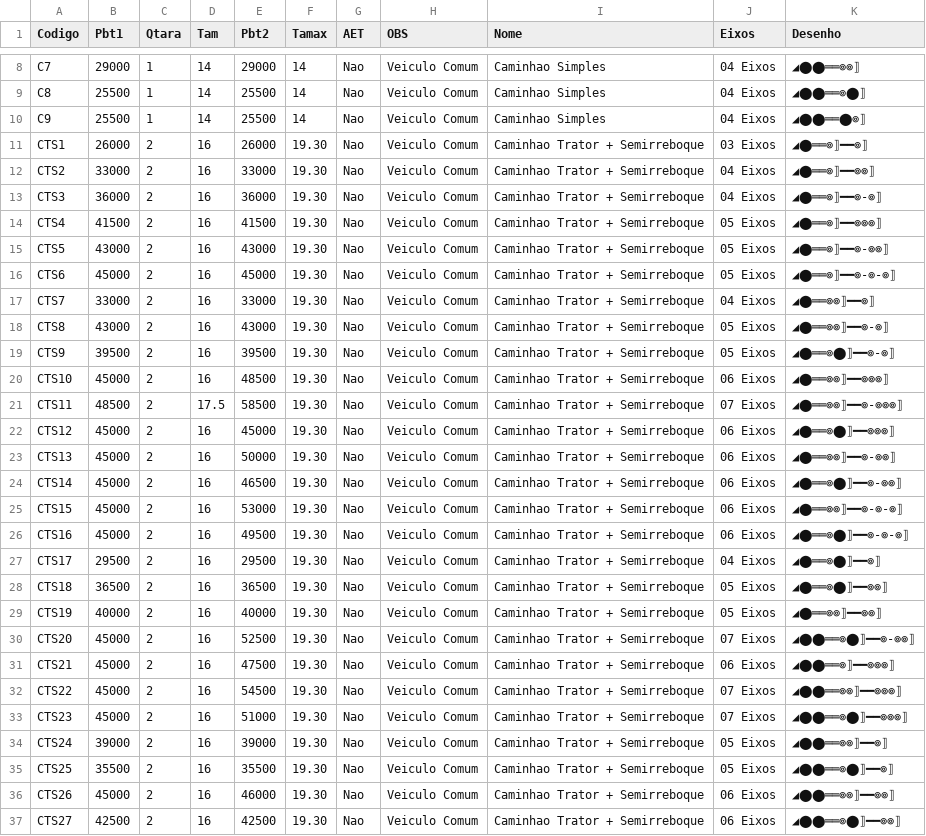
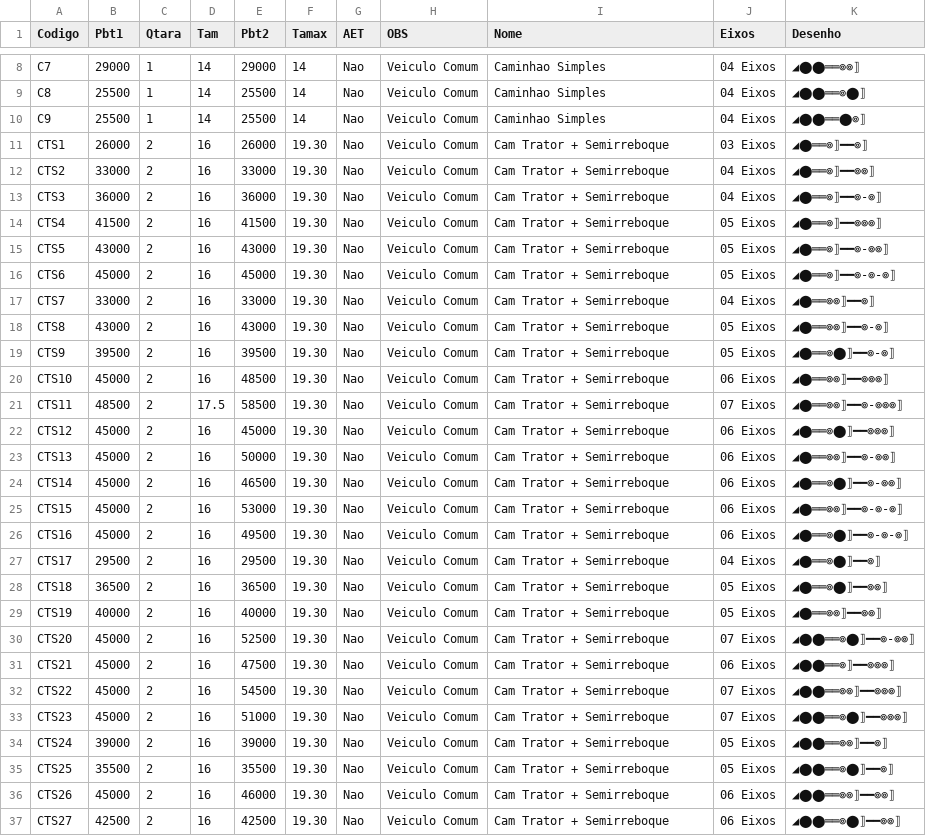
Before and after one commit to zapluc75/Pesos-Dimensoes, a CSV file: data/Caminhoes.csv, drawn as a sheet; only a part is shown, gaps mark what is left out; the diff covers the shown part only.

```diff
--- a/data/Caminhoes.csv
+++ b/data/Caminhoes.csv
@@ -10,28 +10,28 @@ C8,25500,1,14,25500,14,Nao,Veiculo Comum,Caminhao Simples,04 Eixos,◢⬤⬤═
 C9,25500,1,14,25500,14,Nao,Veiculo Comum,Caminhao Simples,04 Eixos,◢⬤⬤══⬤⊚⟧
-CTS1,26000,2,16,26000,19.30,Nao,Veiculo Comum,Caminhao Trator + Semirreboque,03 Eixos,◢⬤══⊚⟧━━⊚⟧
-CTS2,33000,2,16,33000,19.30,Nao,Veiculo Comum,Caminhao Trator + Semirreboque,04 Eixos,◢⬤══⊚⟧━━⊚⊚⟧
-CTS3,36000,2,16,36000,19.30,Nao,Veiculo Comum,Caminhao Trator + Semirreboque,04 Eixos,◢⬤══⊚⟧━━⊚-⊚⟧
-CTS4,41500,2,16,41500,19.30,Nao,Veiculo Comum,Caminhao Trator + Semirreboque,05 Eixos,◢⬤══⊚⟧━━⊚⊚⊚⟧
-CTS5,43000,2,16,43000,19.30,Nao,Veiculo Comum,Caminhao Trator + Semirreboque,05 Eixos,◢⬤══⊚⟧━━⊚-⊚⊚⟧
-CTS6,45000,2,16,45000,19.30,Nao,Veiculo Comum,Caminhao Trator + Semirreboque,05 Eixos,◢⬤══⊚⟧━━⊚-⊚-⊚⟧
-CTS7,33000,2,16,33000,19.30,Nao,Veiculo Comum,Caminhao Trator + Semirreboque,04 Eixos,◢⬤══⊚⊚⟧━━⊚⟧
-CTS8,43000,2,16,43000,19.30,Nao,Veiculo Comum,Caminhao Trator + Semirreboque,05 Eixos,◢⬤══⊚⊚⟧━━⊚-⊚⟧
-CTS9,39500,2,16,39500,19.30,Nao,Veiculo Comum,Caminhao Trator + Semirreboque,05 Eixos,◢⬤══⊚⬤⟧━━⊚-⊚⟧
-CTS10,45000,2,16,48500,19.30,Nao,Veiculo Comum,Caminhao Trator + Semirreboque,06 Eixos,◢⬤══⊚⊚⟧━━⊚⊚⊚⟧
-CTS11,48500,2,17.5,58500,19.30,Nao,Veiculo Comum,Caminhao Trator + Semirreboque,07 Eixos,◢⬤══⊚⊚⟧━━⊚-⊚⊚⊚⟧
-CTS12,45000,2,16,45000,19.30,Nao,Veiculo Comum,Caminhao Trator + Semirreboque,06 Eixos,◢⬤══⊚⬤⟧━━⊚⊚⊚⟧
-CTS13,45000,2,16,50000,19.30,Nao,Veiculo Comum,Caminhao Trator + Semirreboque,06 Eixos,◢⬤══⊚⊚⟧━━⊚-⊚⊚⟧
-CTS14,45000,2,16,46500,19.30,Nao,Veiculo Comum,Caminhao Trator + Semirreboque,06 Eixos,◢⬤══⊚⬤⟧━━⊚-⊚⊚⟧
-CTS15,45000,2,16,53000,19.30,Nao,Veiculo Comum,Caminhao Trator + Semirreboque,06 Eixos,◢⬤══⊚⊚⟧━━⊚-⊚-⊚⟧
-CTS16,45000,2,16,49500,19.30,Nao,Veiculo Comum,Caminhao Trator + Semirreboque,06 Eixos,◢⬤══⊚⬤⟧━━⊚-⊚-⊚⟧
-CTS17,29500,2,16,29500,19.30,Nao,Veiculo Comum,Caminhao Trator + Semirreboque,04 Eixos,◢⬤══⊚⬤⟧━━⊚⟧
-CTS18,36500,2,16,36500,19.30,Nao,Veiculo Comum,Caminhao Trator + Semirreboque,05 Eixos,◢⬤══⊚⬤⟧━━⊚⊚⟧
-CTS19,40000,2,16,40000,19.30,Nao,Veiculo Comum,Caminhao Trator + Semirreboque,05 Eixos,◢⬤══⊚⊚⟧━━⊚⊚⟧
-CTS20,45000,2,16,52500,19.30,Nao,Veiculo Comum,Caminhao Trator + Semirreboque,07 Eixos,◢⬤⬤══⊚⬤⟧━━⊚-⊚⊚⟧
-CTS21,45000,2,16,47500,19.30,Nao,Veiculo Comum,Caminhao Trator + Semirreboque,06 Eixos,◢⬤⬤══⊚⟧━━⊚⊚⊚⟧
-CTS22,45000,2,16,54500,19.30,Nao,Veiculo Comum,Caminhao Trator + Semirreboque,07 Eixos,◢⬤⬤══⊚⊚⟧━━⊚⊚⊚⟧
-CTS23,45000,2,16,51000,19.30,Nao,Veiculo Comum,Caminhao Trator + Semirreboque,07 Eixos,◢⬤⬤══⊚⬤⟧━━⊚⊚⊚⟧
-CTS24,39000,2,16,39000,19.30,Nao,Veiculo Comum,Caminhao Trator + Semirreboque,05 Eixos,◢⬤⬤══⊚⊚⟧━━⊚⟧
-CTS25,35500,2,16,35500,19.30,Nao,Veiculo Comum,Caminhao Trator + Semirreboque,05 Eixos,◢⬤⬤══⊚⬤⟧━━⊚⟧
-CTS26,45000,2,16,46000,19.30,Nao,Veiculo Comum,Caminhao Trator + Semirreboque,06 Eixos,◢⬤⬤══⊚⊚⟧━━⊚⊚⟧
-CTS27,42500,2,16,42500,19.30,Nao,Veiculo Comum,Caminhao Trator + Semirreboque,06 Eixos,◢⬤⬤══⊚⬤⟧━━⊚⊚⟧
+CTS1,26000,2,16,26000,19.30,Nao,Veiculo Comum,Cam Trator + Semirreboque,03 Eixos,◢⬤══⊚⟧━━⊚⟧
+CTS2,33000,2,16,33000,19.30,Nao,Veiculo Comum,Cam Trator + Semirreboque,04 Eixos,◢⬤══⊚⟧━━⊚⊚⟧
+CTS3,36000,2,16,36000,19.30,Nao,Veiculo Comum,Cam Trator + Semirreboque,04 Eixos,◢⬤══⊚⟧━━⊚-⊚⟧
+CTS4,41500,2,16,41500,19.30,Nao,Veiculo Comum,Cam Trator + Semirreboque,05 Eixos,◢⬤══⊚⟧━━⊚⊚⊚⟧
+CTS5,43000,2,16,43000,19.30,Nao,Veiculo Comum,Cam Trator + Semirreboque,05 Eixos,◢⬤══⊚⟧━━⊚-⊚⊚⟧
+CTS6,45000,2,16,45000,19.30,Nao,Veiculo Comum,Cam Trator + Semirreboque,05 Eixos,◢⬤══⊚⟧━━⊚-⊚-⊚⟧
+CTS7,33000,2,16,33000,19.30,Nao,Veiculo Comum,Cam Trator + Semirreboque,04 Eixos,◢⬤══⊚⊚⟧━━⊚⟧
+CTS8,43000,2,16,43000,19.30,Nao,Veiculo Comum,Cam Trator + Semirreboque,05 Eixos,◢⬤══⊚⊚⟧━━⊚-⊚⟧
+CTS9,39500,2,16,39500,19.30,Nao,Veiculo Comum,Cam Trator + Semirreboque,05 Eixos,◢⬤══⊚⬤⟧━━⊚-⊚⟧
+CTS10,45000,2,16,48500,19.30,Nao,Veiculo Comum,Cam Trator + Semirreboque,06 Eixos,◢⬤══⊚⊚⟧━━⊚⊚⊚⟧
+CTS11,48500,2,17.5,58500,19.30,Nao,Veiculo Comum,Cam Trator + Semirreboque,07 Eixos,◢⬤══⊚⊚⟧━━⊚-⊚⊚⊚⟧
+CTS12,45000,2,16,45000,19.30,Nao,Veiculo Comum,Cam Trator + Semirreboque,06 Eixos,◢⬤══⊚⬤⟧━━⊚⊚⊚⟧
+CTS13,45000,2,16,50000,19.30,Nao,Veiculo Comum,Cam Trator + Semirreboque,06 Eixos,◢⬤══⊚⊚⟧━━⊚-⊚⊚⟧
+CTS14,45000,2,16,46500,19.30,Nao,Veiculo Comum,Cam Trator + Semirreboque,06 Eixos,◢⬤══⊚⬤⟧━━⊚-⊚⊚⟧
+CTS15,45000,2,16,53000,19.30,Nao,Veiculo Comum,Cam Trator + Semirreboque,06 Eixos,◢⬤══⊚⊚⟧━━⊚-⊚-⊚⟧
+CTS16,45000,2,16,49500,19.30,Nao,Veiculo Comum,Cam Trator + Semirreboque,06 Eixos,◢⬤══⊚⬤⟧━━⊚-⊚-⊚⟧
+CTS17,29500,2,16,29500,19.30,Nao,Veiculo Comum,Cam Trator + Semirreboque,04 Eixos,◢⬤══⊚⬤⟧━━⊚⟧
+CTS18,36500,2,16,36500,19.30,Nao,Veiculo Comum,Cam Trator + Semirreboque,05 Eixos,◢⬤══⊚⬤⟧━━⊚⊚⟧
+CTS19,40000,2,16,40000,19.30,Nao,Veiculo Comum,Cam Trator + Semirreboque,05 Eixos,◢⬤══⊚⊚⟧━━⊚⊚⟧
+CTS20,45000,2,16,52500,19.30,Nao,Veiculo Comum,Cam Trator + Semirreboque,07 Eixos,◢⬤⬤══⊚⬤⟧━━⊚-⊚⊚⟧
+CTS21,45000,2,16,47500,19.30,Nao,Veiculo Comum,Cam Trator + Semirreboque,06 Eixos,◢⬤⬤══⊚⟧━━⊚⊚⊚⟧
+CTS22,45000,2,16,54500,19.30,Nao,Veiculo Comum,Cam Trator + Semirreboque,07 Eixos,◢⬤⬤══⊚⊚⟧━━⊚⊚⊚⟧
+CTS23,45000,2,16,51000,19.30,Nao,Veiculo Comum,Cam Trator + Semirreboque,07 Eixos,◢⬤⬤══⊚⬤⟧━━⊚⊚⊚⟧
+CTS24,39000,2,16,39000,19.30,Nao,Veiculo Comum,Cam Trator + Semirreboque,05 Eixos,◢⬤⬤══⊚⊚⟧━━⊚⟧
+CTS25,35500,2,16,35500,19.30,Nao,Veiculo Comum,Cam Trator + Semirreboque,05 Eixos,◢⬤⬤══⊚⬤⟧━━⊚⟧
+CTS26,45000,2,16,46000,19.30,Nao,Veiculo Comum,Cam Trator + Semirreboque,06 Eixos,◢⬤⬤══⊚⊚⟧━━⊚⊚⟧
+CTS27,42500,2,16,42500,19.30,Nao,Veiculo Comum,Cam Trator + Semirreboque,06 Eixos,◢⬤⬤══⊚⬤⟧━━⊚⊚⟧
```
Also changed, not shown: 50 edited cells elsewhere in this file.
